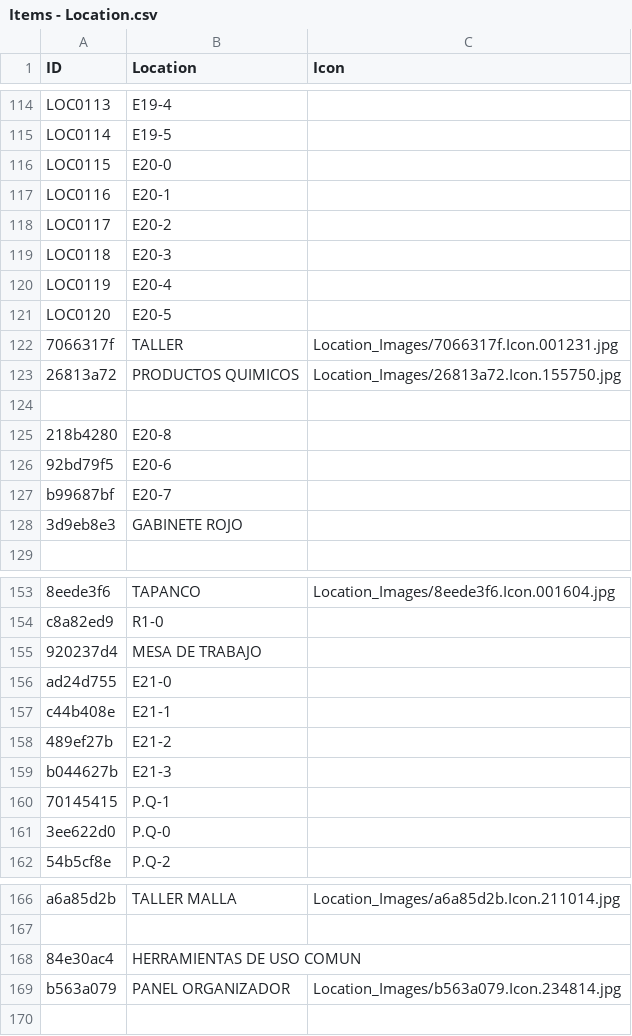
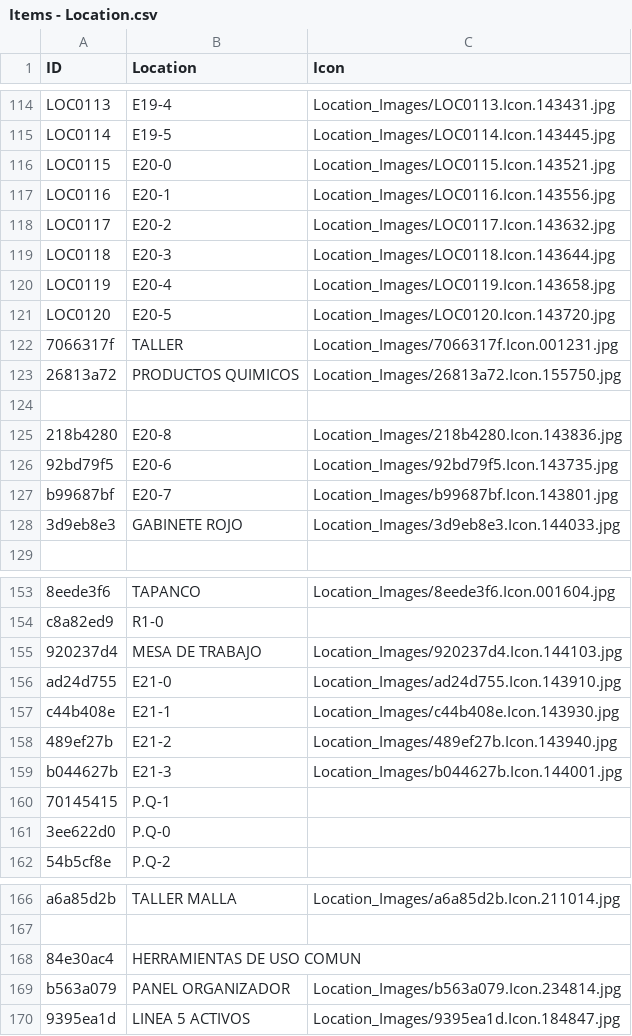
Before and after one commit to dgqgalaxy-create/fiix-cmms, a CSV file: data/Items - Location.csv, drawn as a sheet; only a part is shown, gaps mark what is left out; the diff covers the shown part only; the diff names each change by its address in the sheet, - before the commit and + after, or states it on an @@ line.

```diff
--- a/data/Items - Location.csv
+++ b/data/Items - Location.csv
-C114 (Icon): (empty)
+C114 (Icon): Location_Images/LOC0113.Icon.143431.jpg
-C115 (Icon): (empty)
+C115 (Icon): Location_Images/LOC0114.Icon.143445.jpg
-C116 (Icon): (empty)
+C116 (Icon): Location_Images/LOC0115.Icon.143521.jpg
-C117 (Icon): (empty)
+C117 (Icon): Location_Images/LOC0116.Icon.143556.jpg
-C118 (Icon): (empty)
+C118 (Icon): Location_Images/LOC0117.Icon.143632.jpg
-C119 (Icon): (empty)
+C119 (Icon): Location_Images/LOC0118.Icon.143644.jpg
-C120 (Icon): (empty)
+C120 (Icon): Location_Images/LOC0119.Icon.143658.jpg
-C121 (Icon): (empty)
+C121 (Icon): Location_Images/LOC0120.Icon.143720.jpg
-C125 (Icon): (empty)
+C125 (Icon): Location_Images/218b4280.Icon.143836.jpg
-C126 (Icon): (empty)
+C126 (Icon): Location_Images/92bd79f5.Icon.143735.jpg
-C127 (Icon): (empty)
+C127 (Icon): Location_Images/b99687bf.Icon.143801.jpg
-C128 (Icon): (empty)
+C128 (Icon): Location_Images/3d9eb8e3.Icon.144033.jpg
-C155 (Icon): (empty)
+C155 (Icon): Location_Images/920237d4.Icon.144103.jpg
-C156 (Icon): (empty)
+C156 (Icon): Location_Images/ad24d755.Icon.143910.jpg
-C157 (Icon): (empty)
+C157 (Icon): Location_Images/c44b408e.Icon.143930.jpg
-C158 (Icon): (empty)
+C158 (Icon): Location_Images/489ef27b.Icon.143940.jpg
-C159 (Icon): (empty)
+C159 (Icon): Location_Images/b044627b.Icon.144001.jpg
+row 170: 9395ea1d | LINEA 5 ACTIVOS | Location_Images/9395ea1d.Icon.184847.jpg
```
Also changed, not shown: 21 edited cells elsewhere in this file, data/Items - Users.csv, 41 other files.
